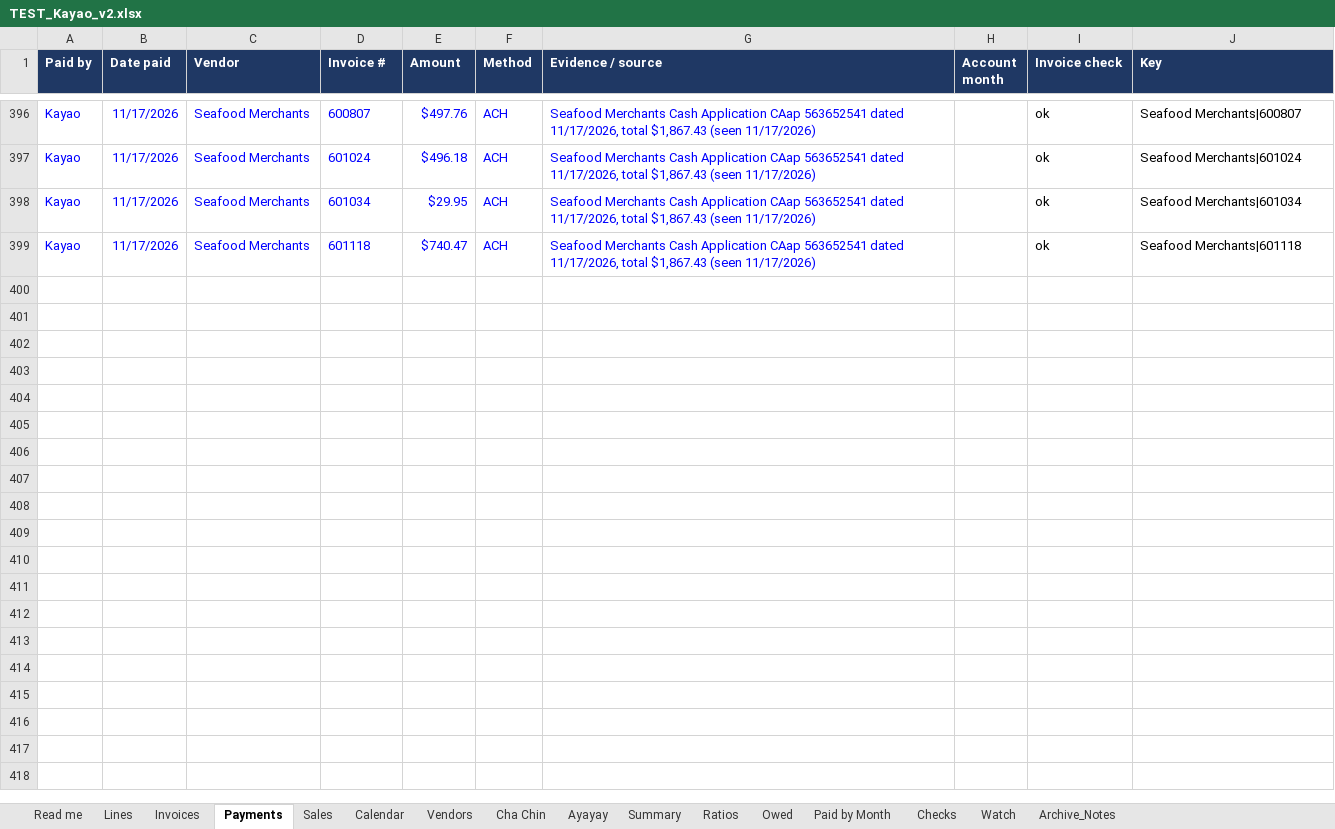
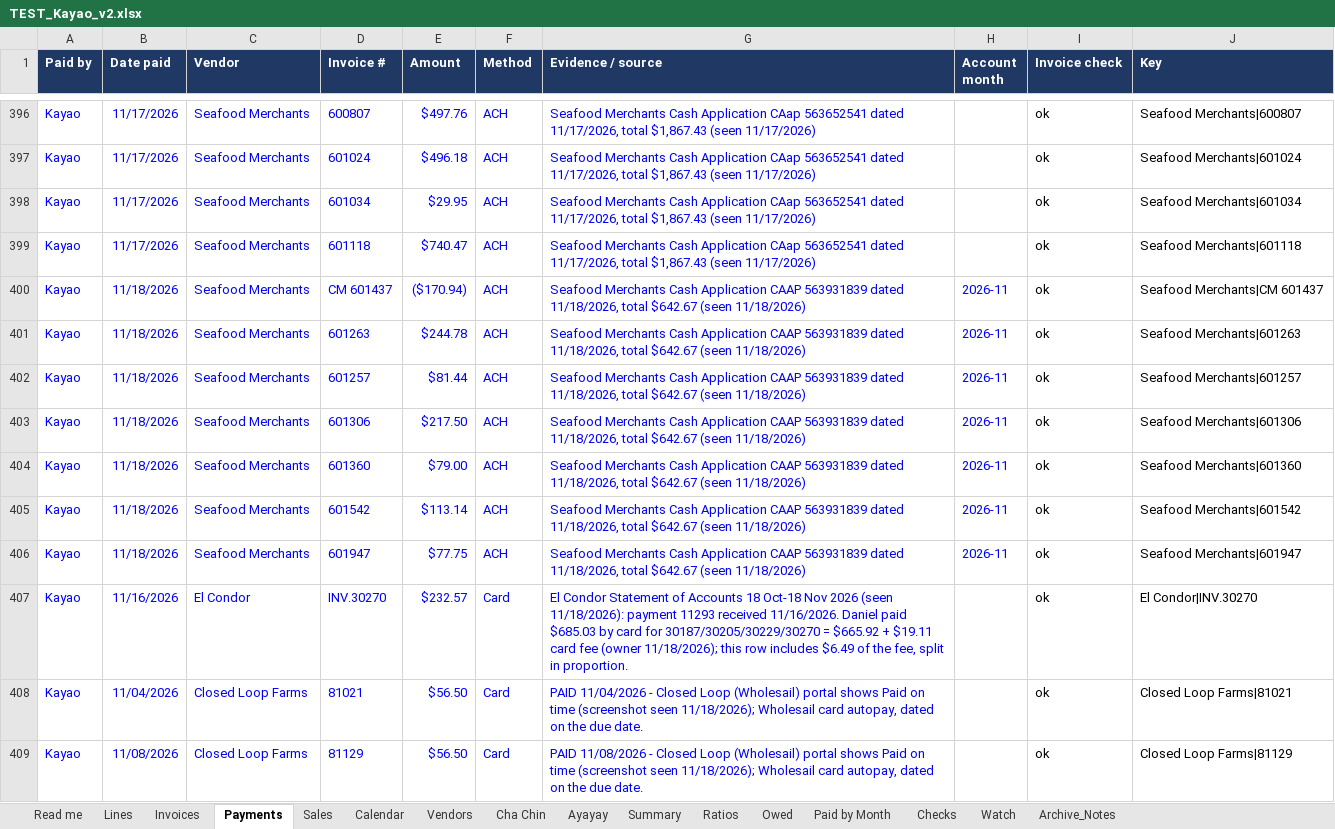
Before and after one commit to ExodoHospitality/Dashboards, an Excel workbook: data/TEST_Kayao_v2.xlsx, sheet Payments, drawn as a sheet; only a part is shown, gaps mark what is left out; values as stored, in another font and other column widths than the file's, no borders; conditional formats and table styles not drawn; the diff covers the shown part only; the diff names each change by its address in the sheet, - before the commit and + after, or states it on an @@ line.

```diff
--- a/data/TEST_Kayao_v2.xlsx (sheet Payments)
+++ b/data/TEST_Kayao_v2.xlsx (sheet Payments)
+row 400: Kayao | 11/18/2026 | Seafood Merchants | CM 601437 | ($170.94) | ACH | Seafood Merchants Cash Application CAAP 563931839 dated 11/18/2026, total $642.67 (seen 11/18/2026) | 2026-11 | ok | Seafood Merchants|CM 601437
+row 401: Kayao | 11/18/2026 | Seafood Merchants | 601263 | $244.78 | ACH | Seafood Merchants Cash Application CAAP 563931839 dated 11/18/2026, total $642.67 (seen 11/18/2026) | 2026-11 | ok | Seafood Merchants|601263
+row 402: Kayao | 11/18/2026 | Seafood Merchants | 601257 | $81.44 | ACH | Seafood Merchants Cash Application CAAP 563931839 dated 11/18/2026, total $642.67 (seen 11/18/2026) | 2026-11 | ok | Seafood Merchants|601257
+row 403: Kayao | 11/18/2026 | Seafood Merchants | 601306 | $217.50 | ACH | Seafood Merchants Cash Application CAAP 563931839 dated 11/18/2026, total $642.67 (seen 11/18/2026) | 2026-11 | ok | Seafood Merchants|601306
+row 404: Kayao | 11/18/2026 | Seafood Merchants | 601360 | $79.00 | ACH | Seafood Merchants Cash Application CAAP 563931839 dated 11/18/2026, total $642.67 (seen 11/18/2026) | 2026-11 | ok | Seafood Merchants|601360
+row 405: Kayao | 11/18/2026 | Seafood Merchants | 601542 | $113.14 | ACH | Seafood Merchants Cash Application CAAP 563931839 dated 11/18/2026, total $642.67 (seen 11/18/2026) | 2026-11 | ok | Seafood Merchants|601542
+row 406: Kayao | 11/18/2026 | Seafood Merchants | 601947 | $77.75 | ACH | Seafood Merchants Cash Application CAAP 563931839 dated 11/18/2026, total $642.67 (seen 11/18/2026) | 2026-11 | ok | Seafood Merchants|601947
+row 407: Kayao | 11/16/2026 | El Condor | INV.30270 | $232.57 | Card | El Condor Statement of Accounts 18 Oct-18 Nov 2026 (seen 11/18/2026): payment 11293 received 11/16/2026. Daniel paid $685.03 by card for 30187/30205/30229/30270 = $665.92 + $19.11 card fee (owner 11/18/2026); this row includes $6.49 of the fee, split in proportion. |  | ok | El Condor|INV.30270
+row 408: Kayao | 11/04/2026 | Closed Loop Farms | 81021 | $56.50 | Card | PAID 11/04/2026 - Closed Loop (Wholesail) portal shows Paid on time (screenshot seen 11/18/2026); Wholesail card autopay, dated on the due date. |  | ok | Closed Loop Farms|81021
+row 409: Kayao | 11/08/2026 | Closed Loop Farms | 81129 | $56.50 | Card | PAID 11/08/2026 - Closed Loop (Wholesail) portal shows Paid on time (screenshot seen 11/18/2026); Wholesail card autopay, dated on the due date. |  | ok | Closed Loop Farms|81129
```
Also changed, not shown: 78 added rows and 66 edited cells elsewhere in this sheet, sheet Lines, sheet Invoices, sheet Watch, sheet Summary, sheet Owed, sheet Ratios, 5 more sheets, formulas that keep their value, data/Exodo_weekly_sales_log.xlsx, data/TEST_Akiro_v2.xlsx, 9 other files.
